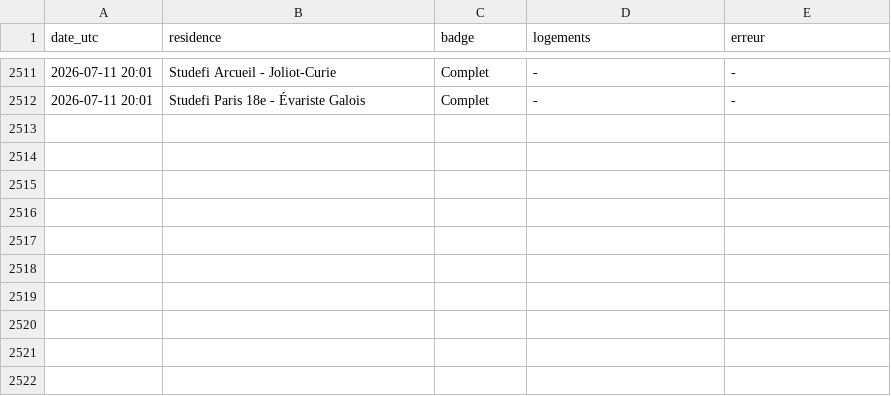
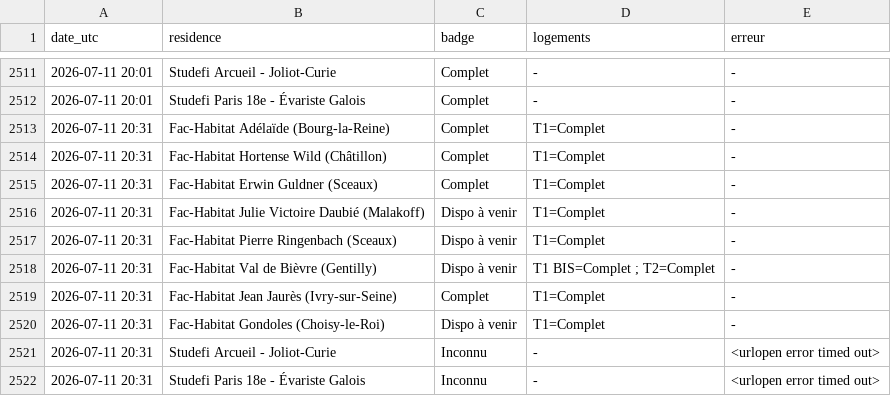
Before and after one commit to RaoufKessouar/SurvLog, a CSV file: journal_checks.csv, drawn as a sheet; only a part is shown, gaps mark what is left out.

```diff
--- a/journal_checks.csv
+++ b/journal_checks.csv
@@ -2512 +2512,11 @@ date_utc,residence,badge,logements,erreur
 2026-07-11 20:01,Studefi Paris 18e - Évariste Galois,Complet,-,-
+2026-07-11 20:31,Fac-Habitat Adélaïde (Bourg-la-Reine),Complet,T1=Complet,-
+2026-07-11 20:31,Fac-Habitat Hortense Wild (Châtillon),Complet,T1=Complet,-
+2026-07-11 20:31,Fac-Habitat Erwin Guldner (Sceaux),Complet,T1=Complet,-
+2026-07-11 20:31,Fac-Habitat Julie Victoire Daubié (Malakoff),Dispo à venir,T1=Complet,-
+2026-07-11 20:31,Fac-Habitat Pierre Ringenbach (Sceaux),Dispo à venir,T1=Complet,-
+2026-07-11 20:31,Fac-Habitat Val de Bièvre (Gentilly),Dispo à venir,T1 BIS=Complet ; T2=Complet,-
+2026-07-11 20:31,Fac-Habitat Jean Jaurès (Ivry-sur-Seine),Complet,T1=Complet,-
+2026-07-11 20:31,Fac-Habitat Gondoles (Choisy-le-Roi),Dispo à venir,T1=Complet,-
+2026-07-11 20:31,Studefi Arcueil - Joliot-Curie,Inconnu,-,<urlopen error timed out>
+2026-07-11 20:31,Studefi Paris 18e - Évariste Galois,Inconnu,-,<urlopen error timed out>
```
Also changed, not shown: 1 other file.
